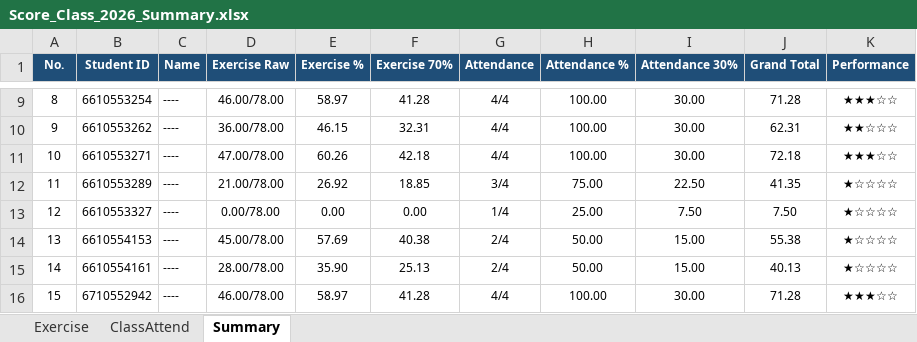
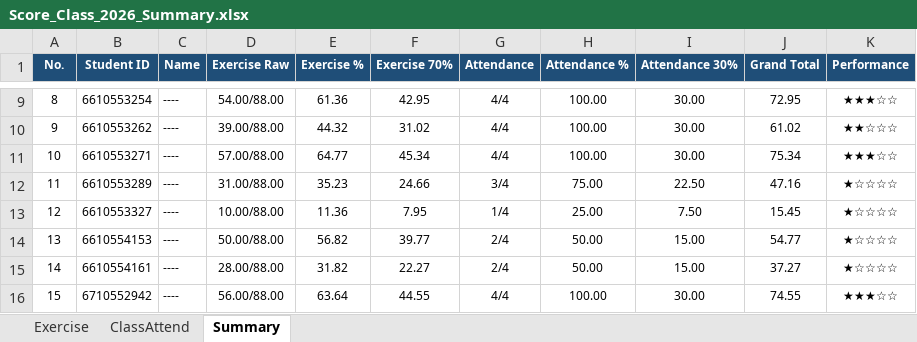
Before and after one commit to phisan-chula/2026-KU_MapProjection, an Excel workbook: Score_Class_2026_Summary.xlsx, sheet Summary, drawn as a sheet; only a part is shown, gaps mark what is left out; values as stored, in another font and other column widths than the file's, no borders; charts and pictures not drawn; the diff covers the shown part only; the diff names each change by its address in the sheet, - before the commit and + after, or states it on an @@ line.

```diff
--- a/Score_Class_2026_Summary.xlsx (sheet Summary)
+++ b/Score_Class_2026_Summary.xlsx (sheet Summary)
-D9 (Exercise Raw): 46.00/78.00
+D9 (Exercise Raw): 54.00/88.00
-E9 (Exercise %): 58.97
+E9 (Exercise %): 61.36
-F9 (Exercise 70%): 41.28
+F9 (Exercise 70%): 42.95
-J9 (Grand Total): 71.28
+J9 (Grand Total): 72.95
-D10 (Exercise Raw): 36.00/78.00
+D10 (Exercise Raw): 39.00/88.00
-E10 (Exercise %): 46.15
+E10 (Exercise %): 44.32
-F10 (Exercise 70%): 32.31
+F10 (Exercise 70%): 31.02
-J10 (Grand Total): 62.31
+J10 (Grand Total): 61.02
-D11 (Exercise Raw): 47.00/78.00
+D11 (Exercise Raw): 57.00/88.00
-E11 (Exercise %): 60.26
+E11 (Exercise %): 64.77
-F11 (Exercise 70%): 42.18
+F11 (Exercise 70%): 45.34
-J11 (Grand Total): 72.18
+J11 (Grand Total): 75.34
-D12 (Exercise Raw): 21.00/78.00
+D12 (Exercise Raw): 31.00/88.00
-E12 (Exercise %): 26.92
+E12 (Exercise %): 35.23
-F12 (Exercise 70%): 18.85
+F12 (Exercise 70%): 24.66
-J12 (Grand Total): 41.35
+J12 (Grand Total): 47.16
-D13 (Exercise Raw): 0.00/78.00
+D13 (Exercise Raw): 10.00/88.00
-E13 (Exercise %): 0.00
+E13 (Exercise %): 11.36
-F13 (Exercise 70%): 0.00
+F13 (Exercise 70%): 7.95
-J13 (Grand Total): 7.50
+J13 (Grand Total): 15.45
-D14 (Exercise Raw): 45.00/78.00
+D14 (Exercise Raw): 50.00/88.00
-E14 (Exercise %): 57.69
+E14 (Exercise %): 56.82
-F14 (Exercise 70%): 40.38
+F14 (Exercise 70%): 39.77
-J14 (Grand Total): 55.38
+J14 (Grand Total): 54.77
-D15 (Exercise Raw): 28.00/78.00
+D15 (Exercise Raw): 28.00/88.00
-E15 (Exercise %): 35.90
+E15 (Exercise %): 31.82
-F15 (Exercise 70%): 25.13
+F15 (Exercise 70%): 22.27
-J15 (Grand Total): 40.13
+J15 (Grand Total): 37.27
-D16 (Exercise Raw): 46.00/78.00
+D16 (Exercise Raw): 56.00/88.00
-E16 (Exercise %): 58.97
+E16 (Exercise %): 63.64
-F16 (Exercise 70%): 41.28
+F16 (Exercise 70%): 44.55
-J16 (Grand Total): 71.28
+J16 (Grand Total): 74.55
```
Also changed, not shown: 159 edited cells elsewhere in this sheet, sheet Exercise, sheet ClassAttend, charts or pictures, Score_Class_2026.xlsx, 2 other files.
